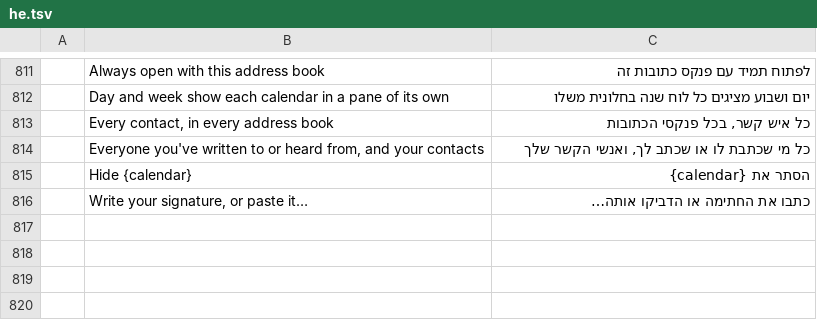
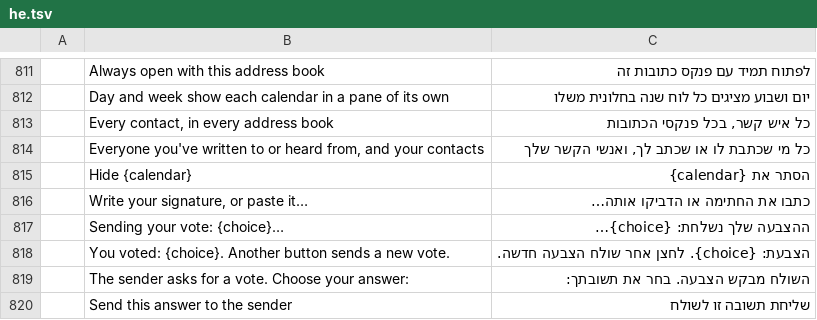
Before and after one commit to dgaudin/mailcraft, a TSV file: crates/ui-egui/src/i18n/he.tsv, drawn as a sheet; only a part is shown, gaps mark what is left out; the diff names each change by its address in the sheet, - before the commit and + after, or states it on an @@ line.

```diff
--- a/crates/ui-egui/src/i18n/he.tsv
+++ b/crates/ui-egui/src/i18n/he.tsv
+row 817:  | Sending your vote: {choice}… | ההצבעה שלך נשלחת: {choice}…
+row 818:  | You voted: {choice}. Another button sends a new vote. | הצבעת: {choice}. לחצן אחר שולח הצבעה חדשה.
+row 819:  | The sender asks for a vote. Choose your answer: | השולח מבקש הצבעה. בחר את תשובתך:
+row 820:  | Send this answer to the sender | שליחת תשובה זו לשולח
```
Also changed, not shown: crates/ui-egui/src/i18n/ar.tsv, crates/ui-egui/src/i18n/de.tsv, 27 other files.
